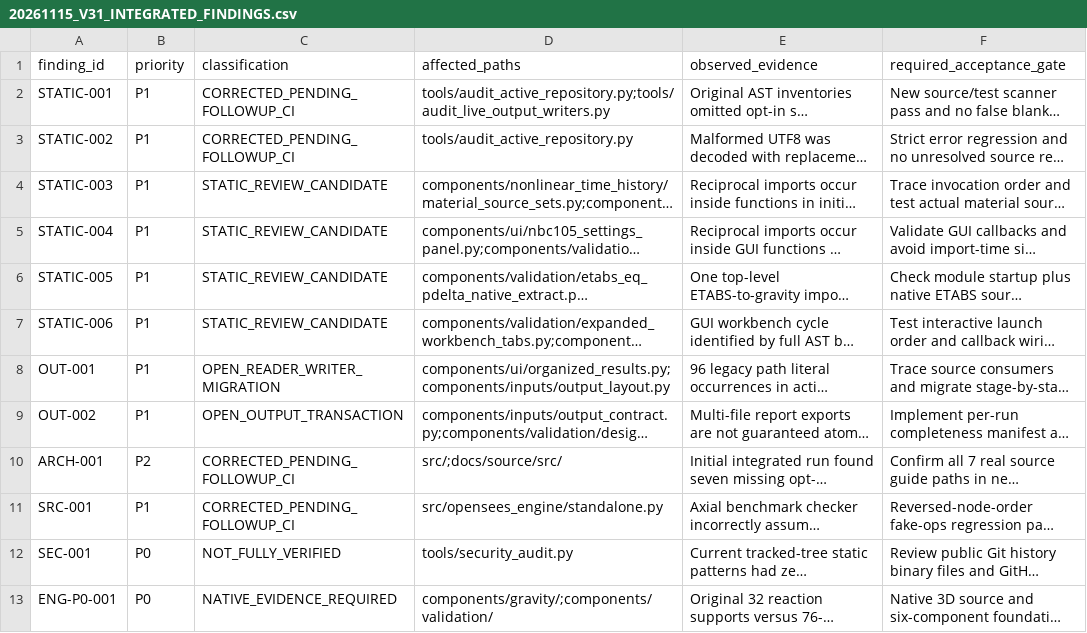
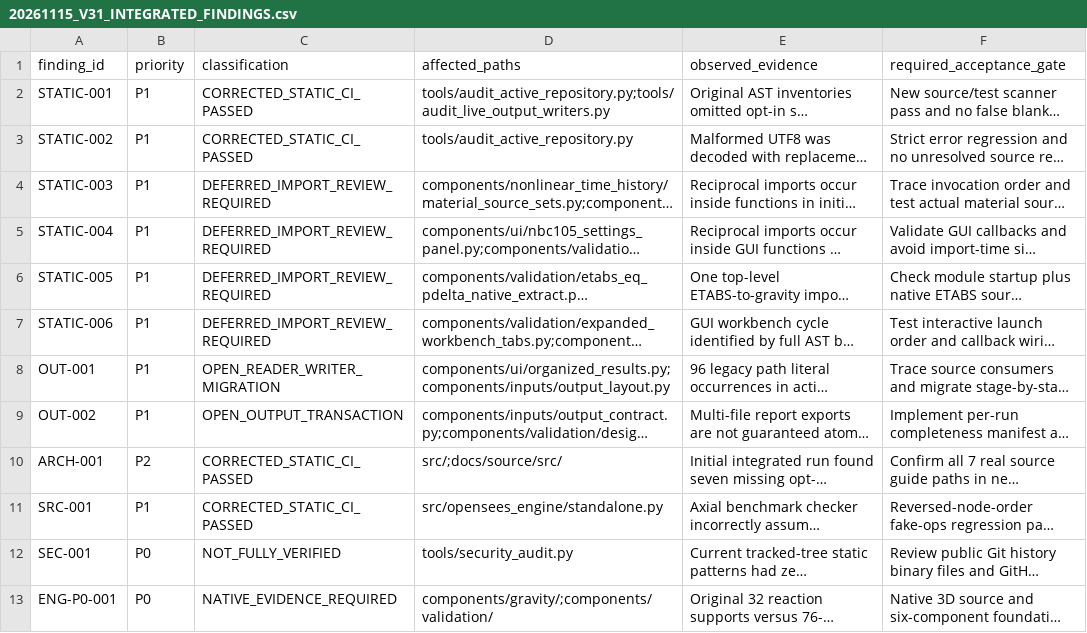
Before and after one commit to bikenshrestha2024/etabs-opensees-thesis, a CSV file: docs/review/ledger/20261115_V31_INTEGRATED_FINDINGS.csv, drawn as a sheet; only a part is shown; long unchanged cells end in …; the diff names each change by its address in the sheet, - before the commit and + after, or states it on an @@ line.

Commit message:
docs(audit): freeze integrated CI evidence and review gate dispositions

```diff
--- a/docs/review/ledger/20261115_V31_INTEGRATED_FINDINGS.csv
+++ b/docs/review/ledger/20261115_V31_INTEGRATED_FINDINGS.csv
-C2:C3 (classification): CORRECTED_PENDING_FOLLOWUP_CI
+C2:C3 (classification): CORRECTED_STATIC_CI_PASSED
-C4:C7 (classification): STATIC_REVIEW_CANDIDATE
+C4:C7 (classification): DEFERRED_IMPORT_REVIEW_REQUIRED
-C10:C11 (classification): CORRECTED_PENDING_FOLLOWUP_CI
+C10:C11 (classification): CORRECTED_STATIC_CI_PASSED
```
Also changed, not shown: 2 other files.
